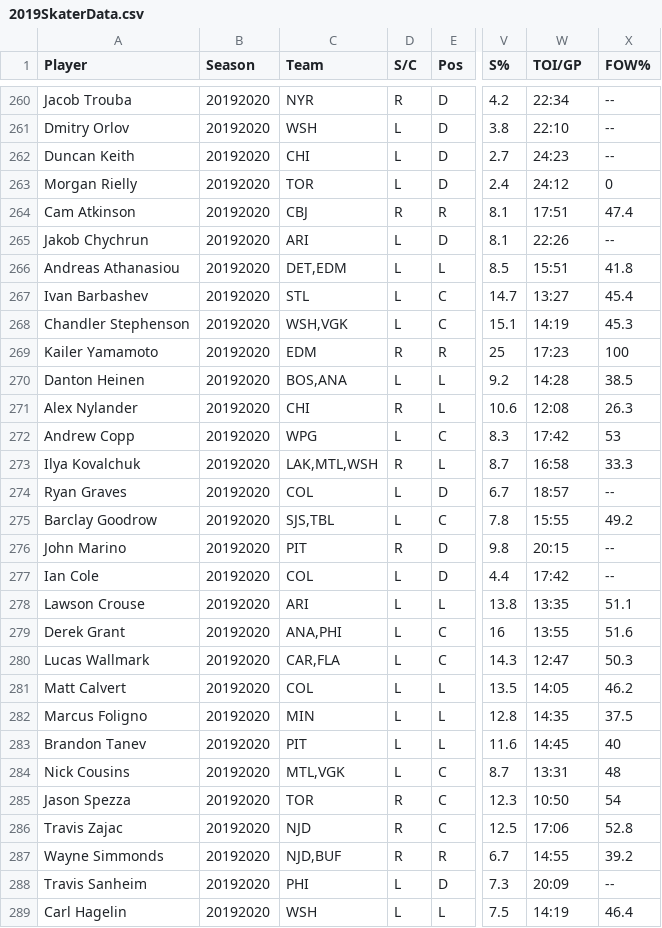
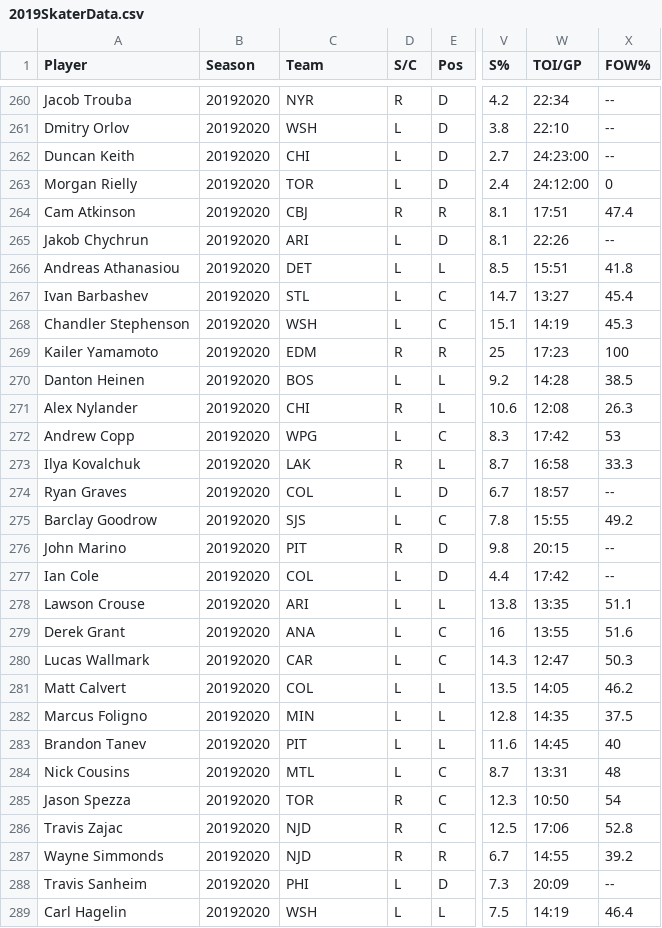
Before and after one commit to MawkOne/NHL-2019-Data, a CSV file: 2019SkaterData.csv, drawn as a sheet; only a part is shown, gaps mark what is left out; the diff covers the shown part only; the diff names each change by its address in the sheet, - before the commit and + after, or states it on an @@ line.

Commit message:
Update 2019SkaterData.csv

```diff
--- a/2019SkaterData.csv
+++ b/2019SkaterData.csv
-W262 (TOI/GP): 24:23
+W262 (TOI/GP): 24:23:00
-W263 (TOI/GP): 24:12
+W263 (TOI/GP): 24:12:00
-C266 (Team): DET,EDM
+C266 (Team): DET
-C268 (Team): WSH,VGK
+C268 (Team): WSH
-C270 (Team): BOS,ANA
+C270 (Team): BOS
-C273 (Team): LAK,MTL,WSH
+C273 (Team): LAK
-C275 (Team): SJS,TBL
+C275 (Team): SJS
-C279 (Team): ANA,PHI
+C279 (Team): ANA
-C280 (Team): CAR,FLA
+C280 (Team): CAR
-C284 (Team): MTL,VGK
+C284 (Team): MTL
-C287 (Team): NJD,BUF
+C287 (Team): NJD
```
Also changed, not shown: 70 edited cells elsewhere in this file.
